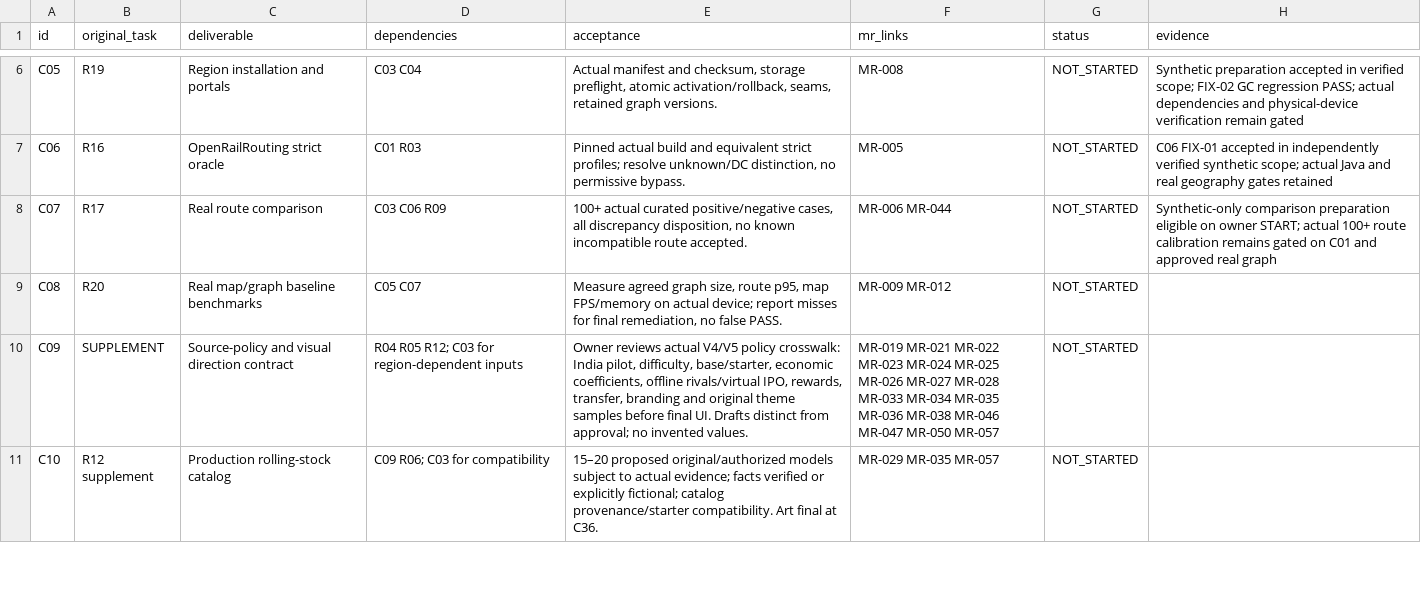
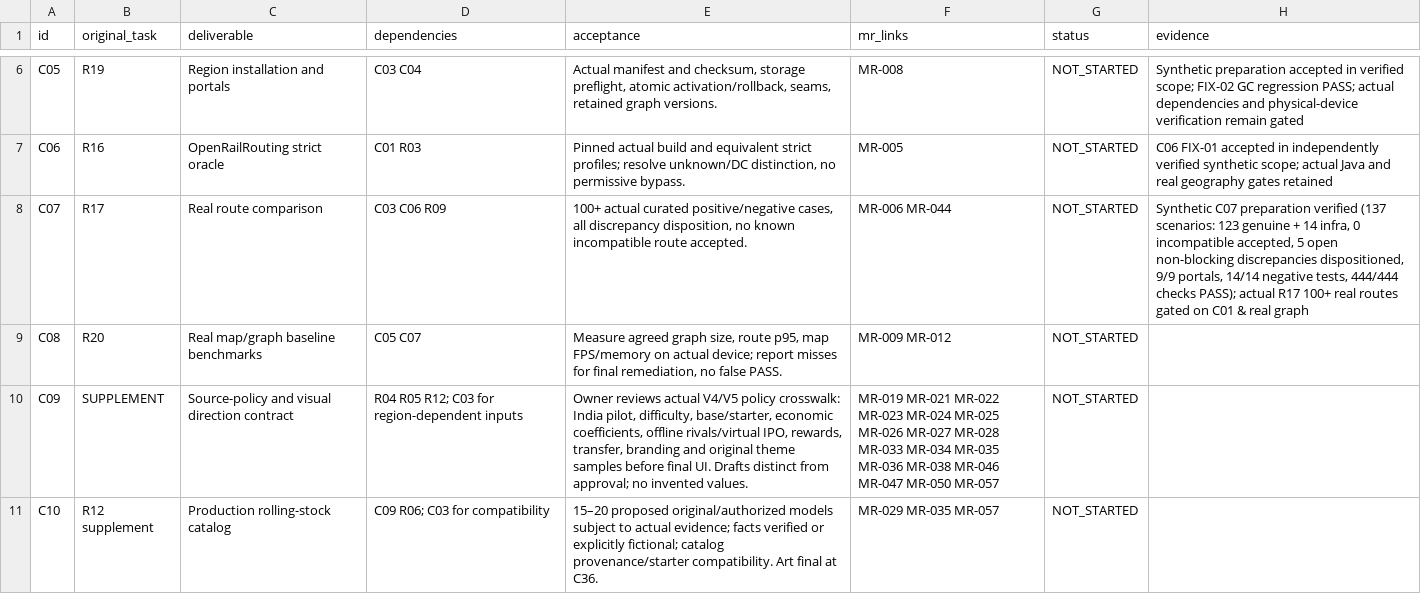
Before and after one commit to S2zxx0zxx/The-CEO-Company-Simulator-, a CSV file: docs/railway/REMAINING_IMPLEMENTATION_LEDGER.csv, drawn as a sheet; only a part is shown, gaps mark what is left out.

```diff
--- a/docs/railway/REMAINING_IMPLEMENTATION_LEDGER.csv
+++ b/docs/railway/REMAINING_IMPLEMENTATION_LEDGER.csv
@@ -7,3 +7,3 @@ id,original_task,deliverable,dependencies,acceptance,mr_links,status,evidence
 "C06","R16","OpenRailRouting strict oracle","C01 R03","Pinned actual build and equivalent strict profiles; resolve unknown/DC distinction, no permissive bypass.","MR-005","NOT_STARTED","C06 FIX-01 accepted in independently verified synthetic scope; actual Java and real geography gates retained"
-"C07","R17","Real route comparison","C03 C06 R09","100+ actual curated positive/negative cases, all discrepancy disposition, no known incompatible route accepted.","MR-006 MR-044","NOT_STARTED","Synthetic-only comparison preparation eligible on owner START; actual 100+ route calibration remains gated on C01 and approved real graph"
+"C07","R17","Real route comparison","C03 C06 R09","100+ actual curated positive/negative cases, all discrepancy disposition, no known incompatible route accepted.","MR-006 MR-044","NOT_STARTED","Synthetic C07 preparation verified (137 scenarios: 123 genuine + 14 infra, 0 incompatible accepted, 5 open non-blocking discrepancies dispositioned, 9/9 portals, 14/14 negative tests, 444/444 checks PASS); actual R17 100+ real routes gated on C01 & real graph"
 "C08","R20","Real map/graph baseline benchmarks","C05 C07","Measure agreed graph size, route p95, map FPS/memory on actual device; report misses for final remediation, no false PASS.","MR-009 MR-012","NOT_STARTED",""
```
Also changed, not shown: docs/railway/EXECUTION_LEDGER.csv, 3 other files.
